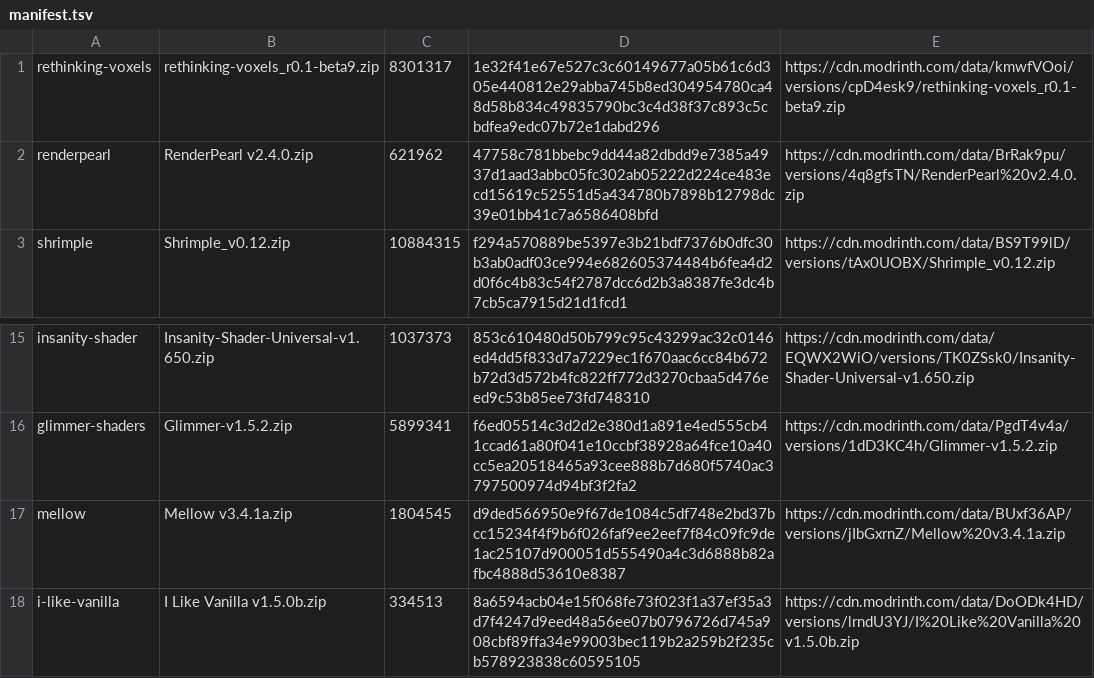
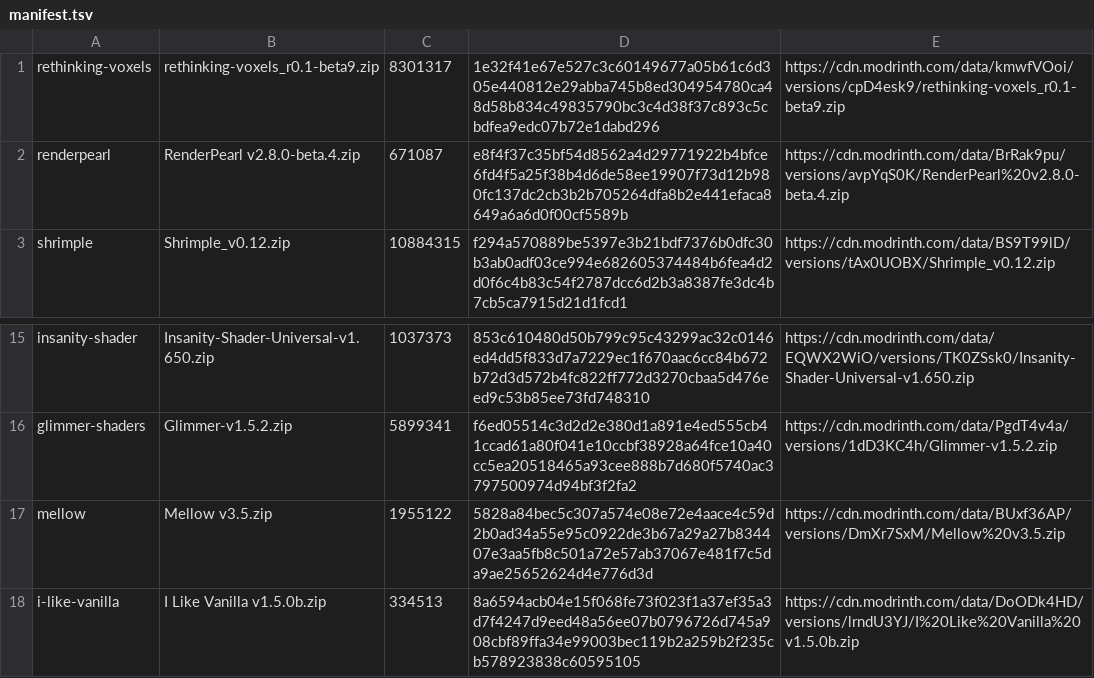
Before and after one commit to shayangohar/chimera-shaders, a TSV file: testpacks/corpus/pins/manifest.tsv, drawn as a sheet; only a part is shown, gaps mark what is left out.

```diff
--- a/testpacks/corpus/pins/manifest.tsv
+++ b/testpacks/corpus/pins/manifest.tsv
@@ -1,3 +1,3 @@
 rethinking-voxels	rethinking-voxels_r0.1-beta9.zip	8301317	1e32f41e67e527c3c60149677a05b61c6d305e440812e29abba745b8ed304954780ca48d58b834c49835790bc3c4d38f37c893c5cbdfea9edc07b72e1dabd296	https://cdn.modrinth.com/data/kmwfVOoi/versions/cpD4esk9/rethinking-voxels_r0.1-beta9.zip
-renderpearl	RenderPearl v2.4.0.zip	621962	47758c781bbebc9dd44a82dbdd9e7385a4937d1aad3abbc05fc302ab05222d224ce483ecd15619c52551d5a434780b7898b12798dc39e01bb41c7a6586408bfd	https://cdn.modrinth.com/data/BrRak9pu/versions/4q8gfsTN/RenderPearl%20v2.4.0.zip
+renderpearl	RenderPearl v2.8.0-beta.4.zip	671087	e8f4f37c35bf54d8562a4d29771922b4bfce6fd4f5a25f38b4d6de58ee19907f73d12b980fc137dc2cb3b2b705264dfa8b2e441efaca8649a6a6d0f00cf5589b	https://cdn.modrinth.com/data/BrRak9pu/versions/avpYqS0K/RenderPearl%20v2.8.0-beta.4.zip
 shrimple	Shrimple_v0.12.zip	10884315	f294a570889be5397e3b21bdf7376b0dfc30b3ab0adf03ce994e682605374484b6fea4d2d0f6c4b83c54f2787dcc6d2b3a8387fe3dc4b7cb5ca7915d21d1fcd1	https://cdn.modrinth.com/data/BS9T99lD/versions/tAx0UOBX/Shrimple_v0.12.zip
@@ -16,3 +16,3 @@ insanity-shader	Insanity-Shader-Universal-v1.650.zip	1037373	853c610480d50b799c9
 glimmer-shaders	Glimmer-v1.5.2.zip	5899341	f6ed05514c3d2d2e380d1a891e4ed555cb41ccad61a80f041e10ccbf38928a64fce10a40cc5ea20518465a93cee888b7d680f5740ac3797500974d94bf3f2fa2	https://cdn.modrinth.com/data/PgdT4v4a/versions/1dD3KC4h/Glimmer-v1.5.2.zip
-mellow	Mellow v3.4.1a.zip	1804545	d9ded566950e9f67de1084c5df748e2bd37bcc15234f4f9b6f026faf9ee2eef7f84c09fc9de1ac25107d900051d555490a4c3d6888b82afbc4888d53610e8387	https://cdn.modrinth.com/data/BUxf36AP/versions/jIbGxrnZ/Mellow%20v3.4.1a.zip
+mellow	Mellow v3.5.zip	1955122	5828a84bec5c307a574e08e72e4aace4c59d2b0ad34a55e95c0922de3b67a29a27b834407e3aa5fb8c501a72e57ab37067e481f7c5da9ae25652624d4e776d3d	https://cdn.modrinth.com/data/BUxf36AP/versions/DmXr7SxM/Mellow%20v3.5.zip
 i-like-vanilla	I Like Vanilla v1.5.0b.zip	334513	8a6594acb04e15f068fe73f023f1a37ef35a3d7f4247d9eed48a56ee07b0796726d745a908cbf89ffa34e99003bec119b2a259b2f235cb578923838c60595105	https://cdn.modrinth.com/data/DoODk4HD/versions/lrndU3YJ/I%20Like%20Vanilla%20v1.5.0b.zip
```
Also changed, not shown: 14 other files.
